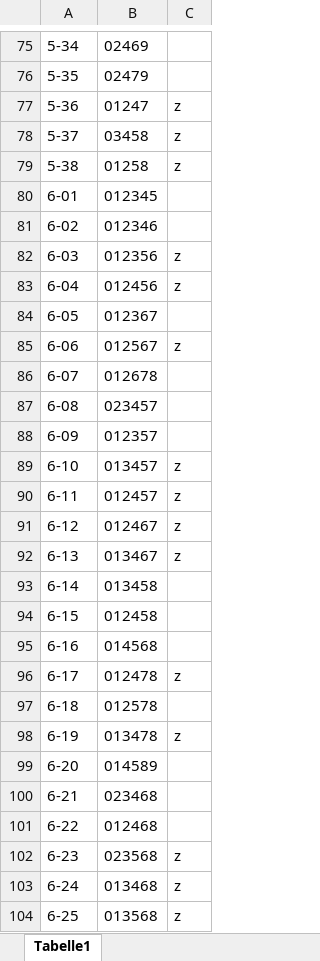
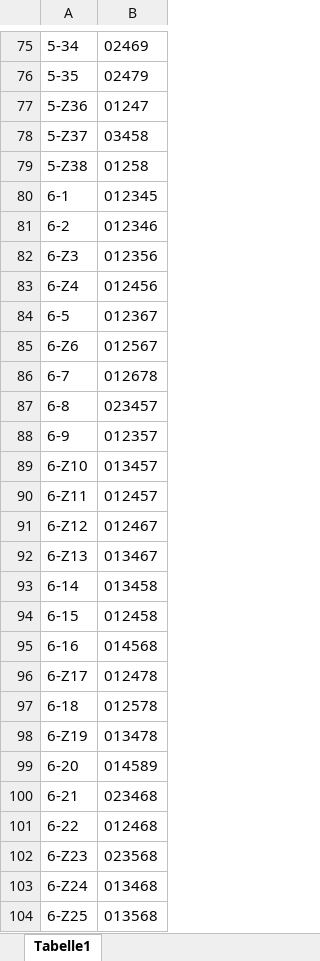
Before and after one commit to learningmedia/musikanalyse.net, an Excel workbook: Sources/Musikanalyse/PcSetTableGenerator/Files/Forte Pc-Set-Table.xlsx, sheet Tabelle1, drawn as a sheet; only a part is shown, gaps mark what is left out; values as stored, in another font and other column widths than the file's, no borders; the diff covers the shown part only; the diff names each change by its address in the sheet, - before the commit and + after, or states it on an @@ line.

```diff
--- a/Sources/Musikanalyse/PcSetTableGenerator/Files/Forte Pc-Set-Table.xlsx (sheet Tabelle1)
+++ b/Sources/Musikanalyse/PcSetTableGenerator/Files/Forte Pc-Set-Table.xlsx (sheet Tabelle1)
-column C, rows 77-104: z | z | z |  |  | z | z |  | z |  |  |  | z | z | z | z |  |  |  | z |  | z |  |  |  | z | z | z
-A77: 5-36
+A77: 5-Z36
-A78: 5-37
+A78: 5-Z37
-A79: 5-38
+A79: 5-Z38
-A80: 6-01
+A80: 6-1
-A81: 6-02
+A81: 6-2
-A82: 6-03
+A82: 6-Z3
-A83: 6-04
+A83: 6-Z4
-A84: 6-05
+A84: 6-5
-A85: 6-06
+A85: 6-Z6
-A86: 6-07
+A86: 6-7
-A87: 6-08
+A87: 6-8
-A88: 6-09
+A88: 6-9
-A89: 6-10
+A89: 6-Z10
-A90: 6-11
+A90: 6-Z11
-A91: 6-12
+A91: 6-Z12
-A92: 6-13
+A92: 6-Z13
-A96: 6-17
+A96: 6-Z17
-A98: 6-19
+A98: 6-Z19
-A102: 6-23
+A102: 6-Z23
-A103: 6-24
+A103: 6-Z24
-A104: 6-25
+A104: 6-Z25
```
Also changed, not shown: 66 edited cells elsewhere in this sheet, 1 other file.
